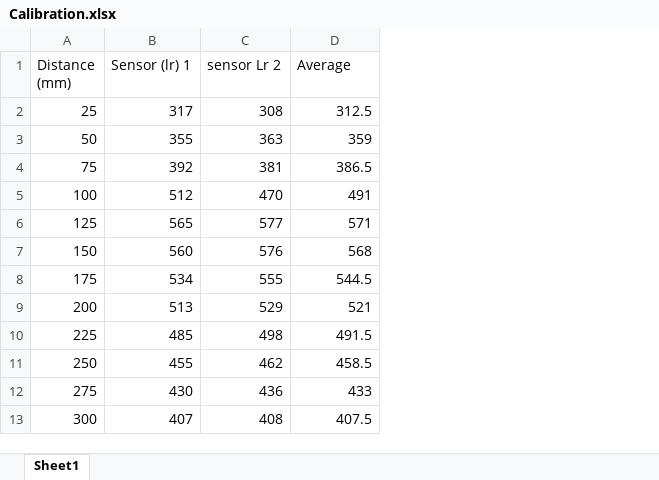
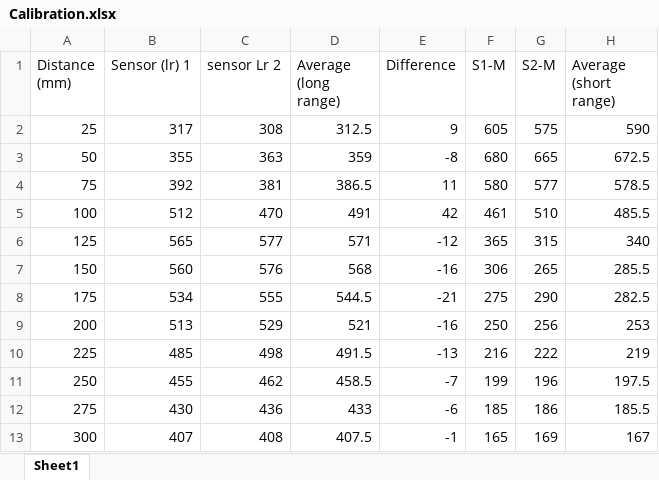
Before and after one commit to nitishlobo/SLAM_rover, an Excel workbook: Calibration.xlsx, sheet Sheet1, drawn as a sheet; only a part is shown; values as stored, in another font and other column widths than the file's, no borders; charts and pictures not drawn; the diff names each change by its address in the sheet, - before the commit and + after, or states it on an @@ line.

Commit message:
Modified calibration.xlsx file to include short range sensors.

```diff
--- a/Calibration.xlsx (sheet Sheet1)
+++ b/Calibration.xlsx (sheet Sheet1)
+column E (Difference), rows 2-13: 9 | -8 | 11 | 42 | -12 | -16 | -21 | -16 | -13 | -7 | -6 | -1
+column F (S1-M), rows 2-13: 605 | 680 | 580 | 461 | 365 | 306 | 275 | 250 | 216 | 199 | 185 | 165
+column G (S2-M), rows 2-13: 575 | 665 | 577 | 510 | 315 | 265 | 290 | 256 | 222 | 196 | 186 | 169
+column H (Average (short range)), rows 2-13: 590 | 672.5 | 578.5 | 485.5 | 340 | 285.5 | 282.5 | 253 | 219 | 197.5 | 185.5 | 167
-D1: Average
+D1: Average (long range)
```
Also changed, not shown: charts or pictures.
